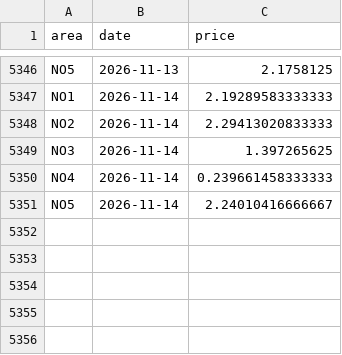
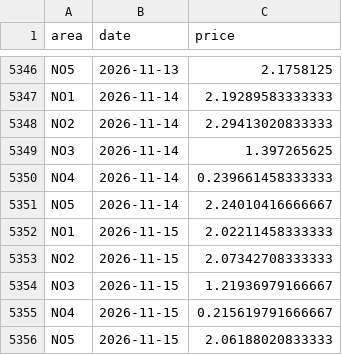
Before and after one commit to martinju/stromstotte, a CSV file: data/database_ffail_daily.csv, drawn as a sheet; only a part is shown, gaps mark what is left out.

```diff
--- a/data/database_ffail_daily.csv
+++ b/data/database_ffail_daily.csv
@@ -5351 +5351,6 @@ NO4,2026-11-14,0.239661458333333
 NO5,2026-11-14,2.24010416666667
+NO1,2026-11-15,2.02211458333333
+NO2,2026-11-15,2.07342708333333
+NO3,2026-11-15,1.21936979166667
+NO4,2026-11-15,0.215619791666667
+NO5,2026-11-15,2.06188020833333
```
Also changed, not shown: 3 other files.
